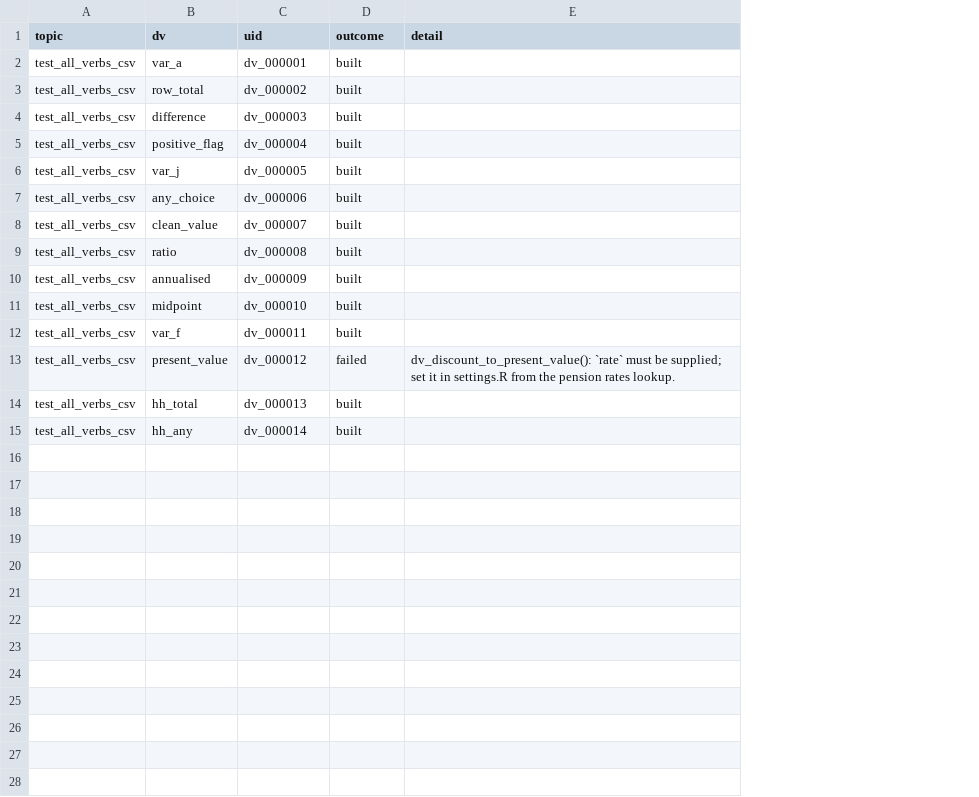
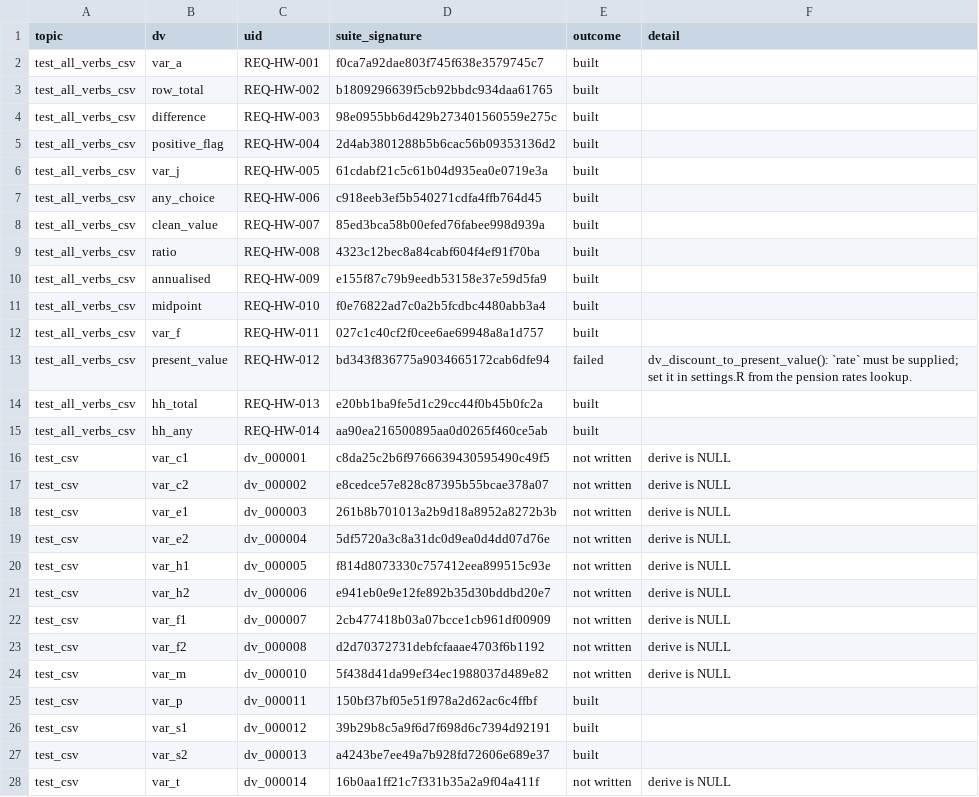
Before and after one commit to MagicSpik3/autospec, a CSV file: outputs/R9/QA_dv_suite_trial_report.csv, drawn as a sheet; only a part is shown; the diff covers the shown part only; the diff names each change by its address in the sheet, - before the commit and + after, or states it on an @@ line.

```diff
--- a/outputs/R9/QA_dv_suite_trial_report.csv
+++ b/outputs/R9/QA_dv_suite_trial_report.csv
+column D (suite_signature), rows 2-15: f0ca7a92dae803f745f638e3579745c7 | b1809296639f5cb92bbdc934daa61765 | 98e0955bb6d429b273401560559e275c | 2d4ab3801288b5b6cac56b09353136d2 | 61cdabf21c5c61b04d935ea0e0719e3a | c918eeb3ef5b540271cdfa4ffb764d45 | 85ed3bca58b00efed76fabee998d939a | 4323c12bec8a84cabf604f4ef91f70ba | e155f87c79b9eedb53158e37e59d5fa9 | f0e76822ad7c0a2b5fcdbc4480abb3a4 | 027c1c40cf2f0cee6ae69948a8a1d757 | bd343f836775a9034665172cab6dfe94 | e20bb1ba9fe5d1c29cc44f0b45b0fc2a | aa90ea216500895aa0d0265f460ce5ab
-C2 (uid): dv_000001
+C2 (uid): REQ-HW-001
-C3 (uid): dv_000002
+C3 (uid): REQ-HW-002
-C4 (uid): dv_000003
+C4 (uid): REQ-HW-003
-C5 (uid): dv_000004
+C5 (uid): REQ-HW-004
-C6 (uid): dv_000005
+C6 (uid): REQ-HW-005
-C7 (uid): dv_000006
+C7 (uid): REQ-HW-006
-C8 (uid): dv_000007
+C8 (uid): REQ-HW-007
-C9 (uid): dv_000008
+C9 (uid): REQ-HW-008
-C10 (uid): dv_000009
+C10 (uid): REQ-HW-009
-C11 (uid): dv_000010
+C11 (uid): REQ-HW-010
-C12 (uid): dv_000011
+C12 (uid): REQ-HW-011
-C13 (uid): dv_000012
+C13 (uid): REQ-HW-012
-C14 (uid): dv_000013
+C14 (uid): REQ-HW-013
-C15 (uid): dv_000014
+C15 (uid): REQ-HW-014
+row 16: test_csv | var_c1 | dv_000001 | c8da25c2b6f9766639430595490c49f5 | not written | derive is NULL
+row 17: test_csv | var_c2 | dv_000002 | e8cedce57e828c87395b55bcae378a07 | not written | derive is NULL
+row 18: test_csv | var_e1 | dv_000003 | 261b8b701013a2b9d18a8952a8272b3b | not written | derive is NULL
+row 19: test_csv | var_e2 | dv_000004 | 5df5720a3c8a31dc0d9ea0d4dd07d76e | not written | derive is NULL
+row 20: test_csv | var_h1 | dv_000005 | f814d8073330c757412eea899515c93e | not written | derive is NULL
+row 21: test_csv | var_h2 | dv_000006 | e941eb0e9e12fe892b35d30bddbd20e7 | not written | derive is NULL
+row 22: test_csv | var_f1 | dv_000007 | 2cb477418b03a07bcce1cb961df00909 | not written | derive is NULL
+row 23: test_csv | var_f2 | dv_000008 | d2d70372731debfcfaaae4703f6b1192 | not written | derive is NULL
+row 24: test_csv | var_m | dv_000010 | 5f438d41da99ef34ec1988037d489e82 | not written | derive is NULL
+row 25: test_csv | var_p | dv_000011 | 150bf37bf05e51f978a2d62ac6c4ffbf | built
+row 26: test_csv | var_s1 | dv_000012 | 39b29b8c5a9f6d7f698d6c7394d92191 | built
+row 27: test_csv | var_s2 | dv_000013 | a4243be7ee49a7b928fd72606e689e37 | built
+row 28: test_csv | var_t | dv_000014 | 16b0aa1ff21c7f331b35a2a9f04a411f | not written | derive is NULL
```
Also changed, not shown: 5 added rows elsewhere in this file, outputs/R9/QA_derivation_catalogue.csv, outputs/R9/dv_plan.csv, 24 other files.
